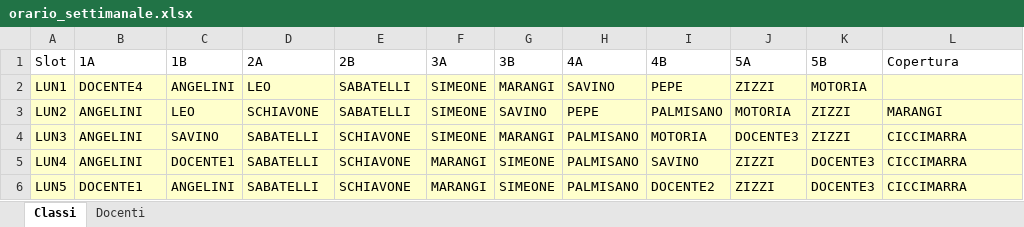
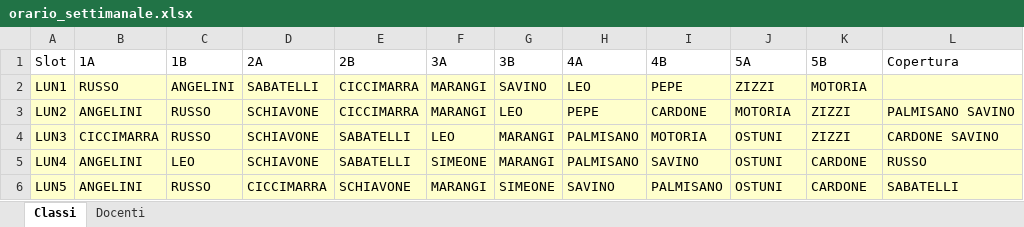
Before and after one commit to Stefaniapep/orario-scolastico, an Excel workbook: orario_settimanale.xlsx, sheet Classi, drawn as a sheet; only a part is shown; values as stored, in another font and other column widths than the file's, no borders; the diff covers the shown part only; the diff names each change by its address in the sheet, - before the commit and + after, or states it on an @@ line.

```diff
--- a/orario_settimanale.xlsx (sheet Classi)
+++ b/orario_settimanale.xlsx (sheet Classi)
-B2 (1A): DOCENTE4
+B2 (1A): RUSSO
-D2 (2A): LEO
+D2 (2A): SABATELLI
-E2:E3 (2B): SABATELLI
+E2:E3 (2B): CICCIMARRA
-F2:F3 (3A): SIMEONE
+F2:F3 (3A): MARANGI
-G2 (3B): MARANGI
+G2 (3B): SAVINO
-H2 (4A): SAVINO
+H2 (4A): LEO
-C3 (1B): LEO
+C3 (1B): RUSSO
-G3 (3B): SAVINO
+G3 (3B): LEO
-I3 (4B): PALMISANO
+I3 (4B): CARDONE
-L3 (Copertura): MARANGI
+L3 (Copertura): PALMISANO SAVINO
-B4 (1A): ANGELINI
+B4 (1A): CICCIMARRA
-C4 (1B): SAVINO
+C4 (1B): RUSSO
-D4:D5 (2A): SABATELLI
+D4:D5 (2A): SCHIAVONE
-E4:E5 (2B): SCHIAVONE
+E4:E5 (2B): SABATELLI
-F4 (3A): SIMEONE
+F4 (3A): LEO
-J4 (5A): DOCENTE3
+J4 (5A): OSTUNI
-L4 (Copertura): CICCIMARRA
+L4 (Copertura): CARDONE SAVINO
-C5 (1B): DOCENTE1
+C5 (1B): LEO
-F5 (3A): MARANGI
+F5 (3A): SIMEONE
-G5 (3B): SIMEONE
+G5 (3B): MARANGI
-J5:J6 (5A): ZIZZI
+J5:J6 (5A): OSTUNI
-K5:K6 (5B): DOCENTE3
+K5:K6 (5B): CARDONE
-L5 (Copertura): CICCIMARRA
+L5 (Copertura): RUSSO
-B6 (1A): DOCENTE1
+B6 (1A): ANGELINI
-C6 (1B): ANGELINI
+C6 (1B): RUSSO
-D6 (2A): SABATELLI
+D6 (2A): CICCIMARRA
-H6 (4A): PALMISANO
+H6 (4A): SAVINO
-I6 (4B): DOCENTE2
+I6 (4B): PALMISANO
-L6 (Copertura): CICCIMARRA
+L6 (Copertura): SABATELLI
```
Also changed, not shown: 219 edited cells elsewhere in this sheet, sheet Docenti, 4 other files.
